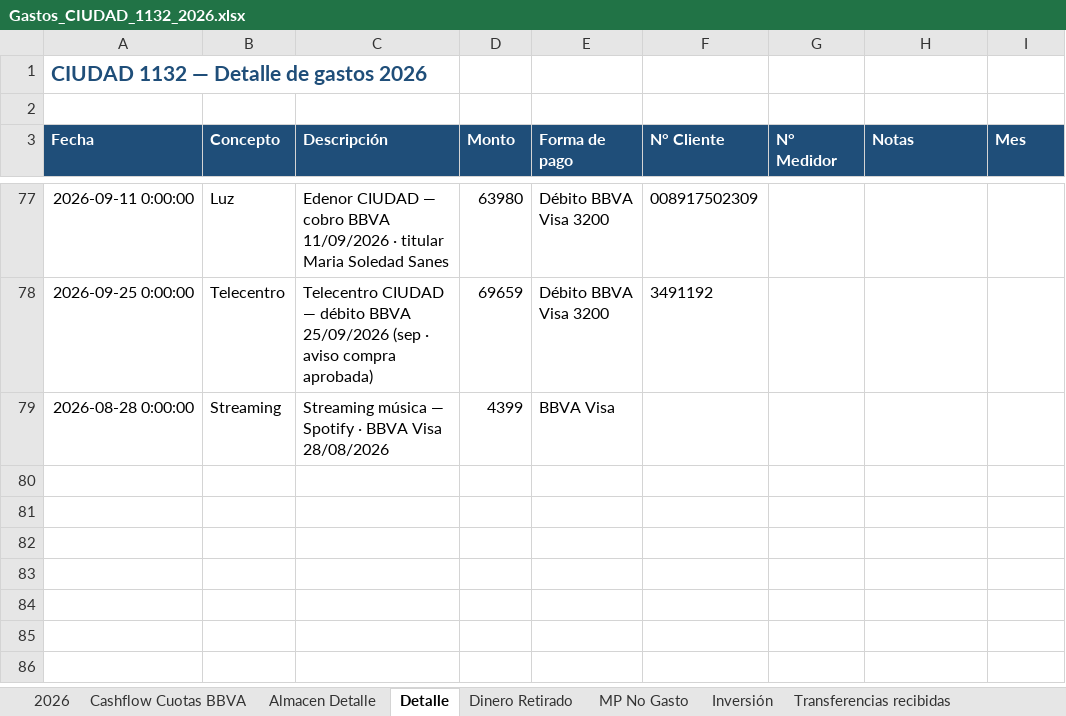
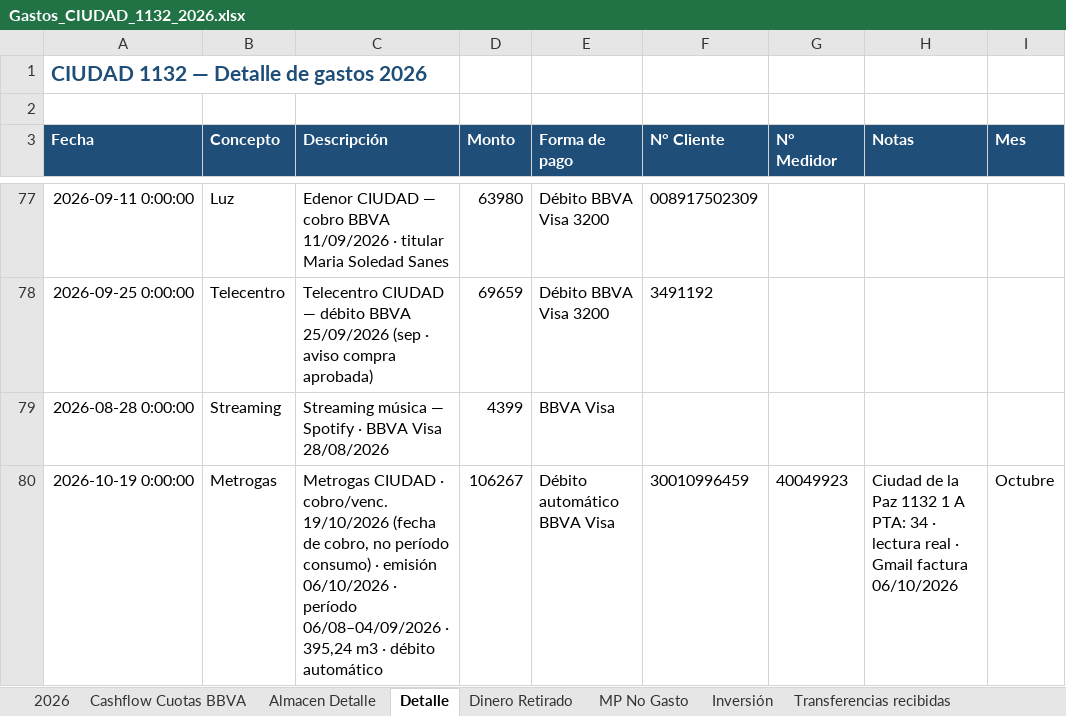
Before and after one commit to solzito148/budget, an Excel workbook: CIUDAD/Gastos_CIUDAD_1132_2026.xlsx, sheet Detalle, drawn as a sheet; only a part is shown, gaps mark what is left out; values as stored, in another font and other column widths than the file's, no borders; the diff names each change by its address in the sheet, - before the commit and + after, or states it on an @@ line.

```diff
--- a/CIUDAD/Gastos_CIUDAD_1132_2026.xlsx (sheet Detalle)
+++ b/CIUDAD/Gastos_CIUDAD_1132_2026.xlsx (sheet Detalle)
+row 80: 2026-10-19 0:00:00 | Metrogas | Metrogas CIUDAD · cobro/venc. 19/10/2026 (fecha de cobro, no período consumo) · emisión 06/10/2026 · período 06/08–04/09/2026 · 395,24 m3 · débito automático | 106267 | Débito automático BBVA Visa | 30010996459 | 40049923 | Ciudad de la Paz 1132 1 A PTA: 34 · lectura real · Gmail factura 06/10/2026 | Octubre
```
Also changed, not shown: sheet 2026.
